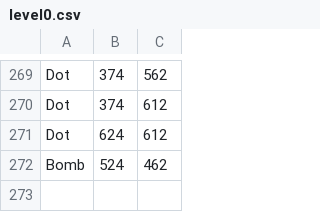
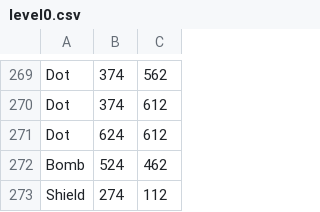
Before and after one commit to hotungkhanh/shadow-tuka, a CSV file: res/level0.csv, drawn as a sheet; only a part is shown, gaps mark what is left out; the diff names each change by its address in the sheet, - before the commit and + after, or states it on an @@ line.

```diff
--- a/res/level0.csv
+++ b/res/level0.csv
+row 273: Shield | 274 | 112
```
Also changed, not shown: 4 other files.
